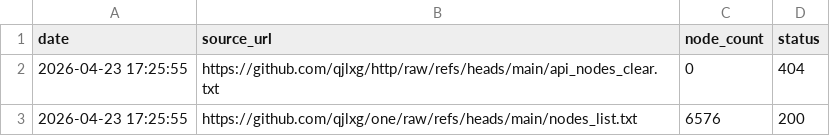
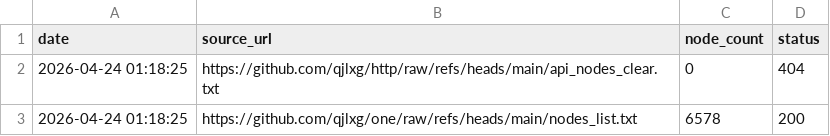
Before and after one commit to qjlxg/one, a CSV file: source_stats.csv, drawn as a sheet.

```diff
--- a/source_stats.csv
+++ b/source_stats.csv
@@ -1,3 +1,3 @@
 date,source_url,node_count,status
-2026-04-23 17:25:55,https://github.com/qjlxg/http/raw/refs/heads/main/api_nodes_clear.txt,0,404
-2026-04-23 17:25:55,https://github.com/qjlxg/one/raw/refs/heads/main/nodes_list.txt,6576,200
+2026-04-24 01:18:25,https://github.com/qjlxg/http/raw/refs/heads/main/api_nodes_clear.txt,0,404
+2026-04-24 01:18:25,https://github.com/qjlxg/one/raw/refs/heads/main/nodes_list.txt,6578,200
```
Also changed, not shown: 1 other file.
